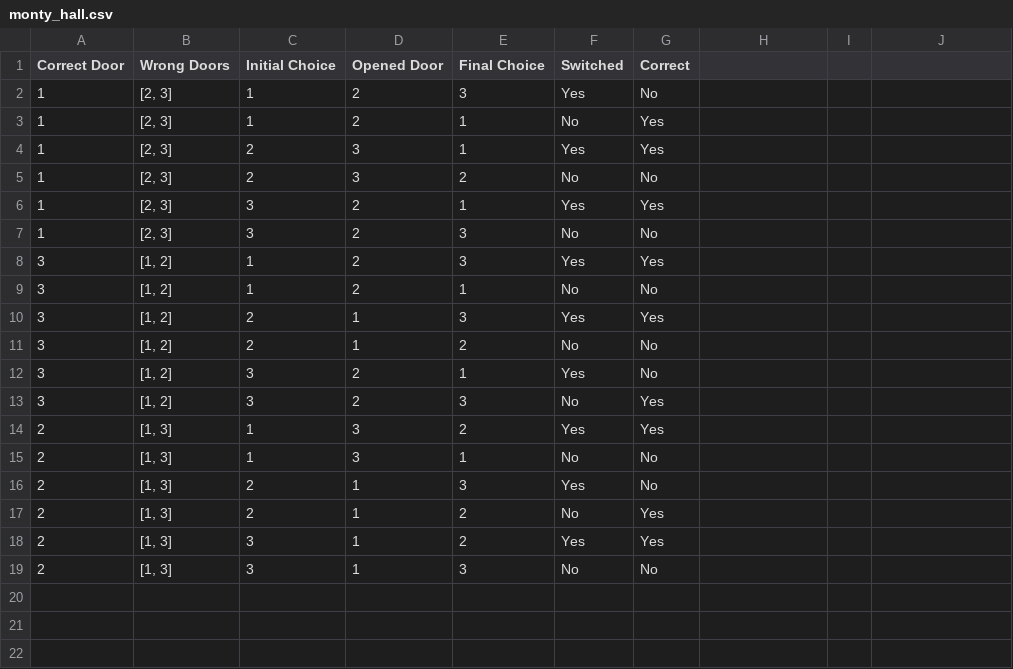
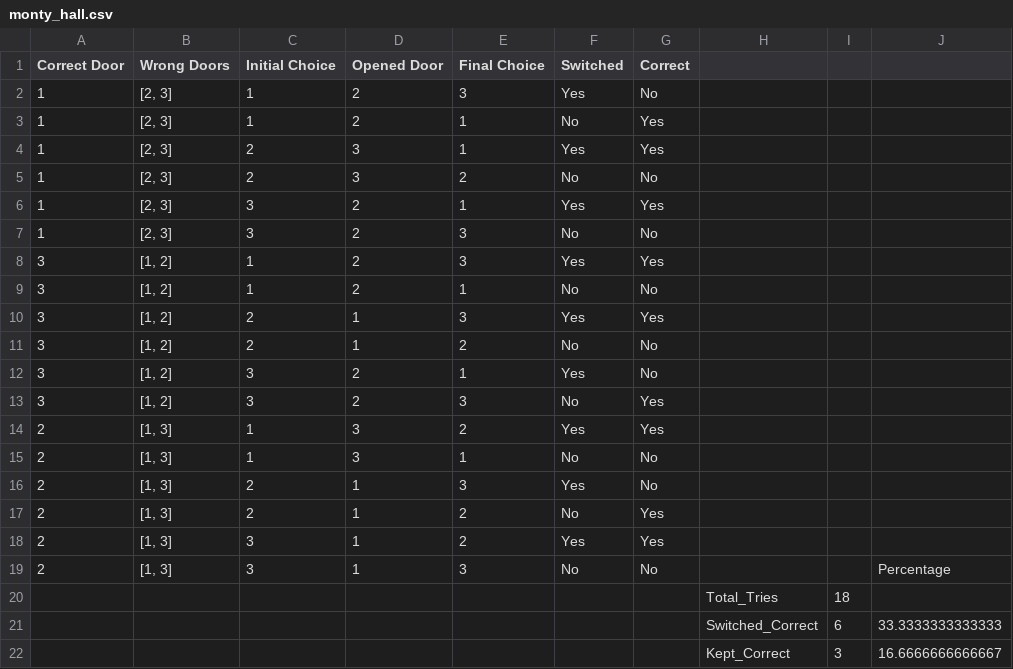
Before and after one commit to GarrettMatthews/CS_2300, a CSV file: Homework/monty_hall.csv, drawn as a sheet; the diff names each change by its address in the sheet, - before the commit and + after, or states it on an @@ line.

Commit message:
Counted the correct and switched and correct and kept, and calculated the percentage of those options

```diff
--- a/Homework/monty_hall.csv
+++ b/Homework/monty_hall.csv
-J19: (empty)
+J19: Percentage
+row 20:  |  |  |  |  |  |  | Total_Tries | 18
+row 21:  |  |  |  |  |  |  | Switched_Correct | 6 | 33.3333333333333
+row 22:  |  |  |  |  |  |  | Kept_Correct | 3 | 16.6666666666667
```
